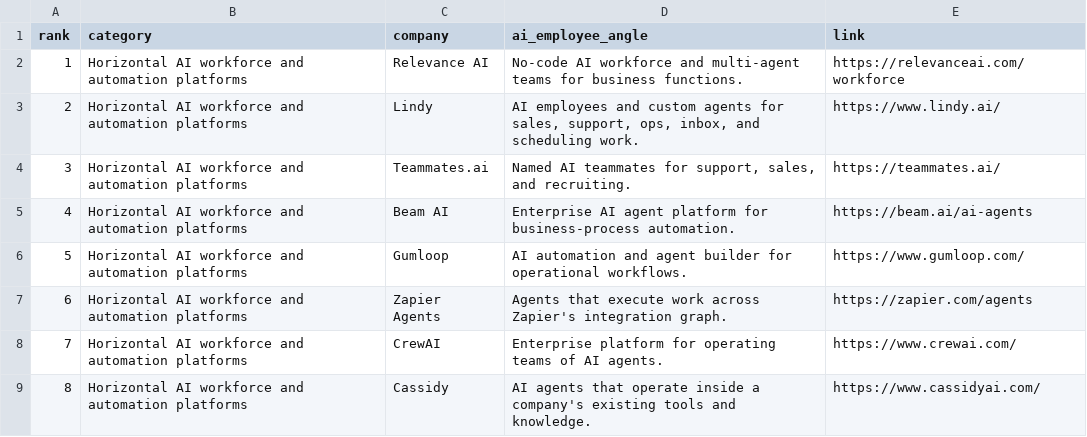
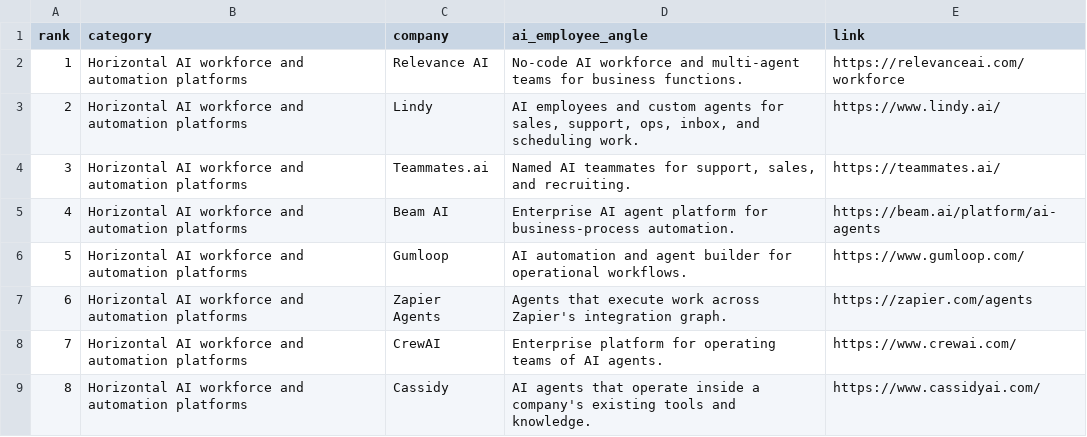
Before and after one commit to akshitkrnagpal/awesome-ai-employees, a CSV file: data/companies.csv, drawn as a sheet; only a part is shown; the diff covers the shown part only; the diff names each change by its address in the sheet, - before the commit and + after, or states it on an @@ line.

```diff
--- a/data/companies.csv
+++ b/data/companies.csv
-E5 (link): https://beam.ai/ai-agents
+E5 (link): https://beam.ai/platform/ai-agents
```
Also changed, not shown: 3 added rows, 9 removed rows, 23 edited cells and row numbers in column A elsewhere in this file, 4 other files.
